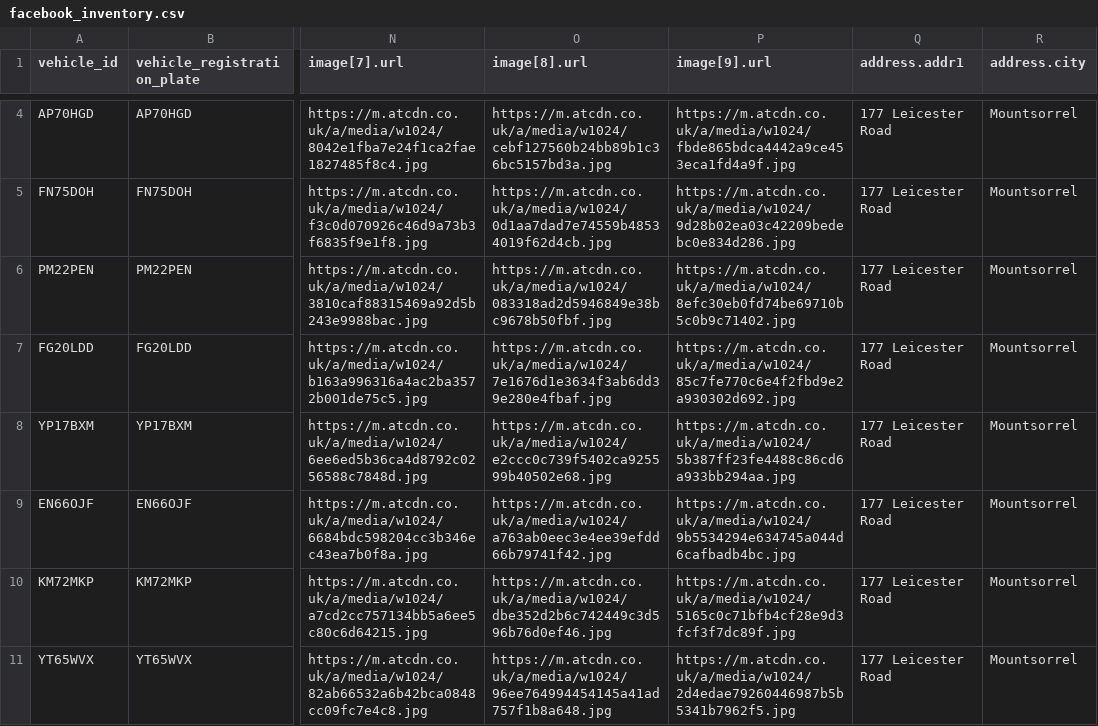
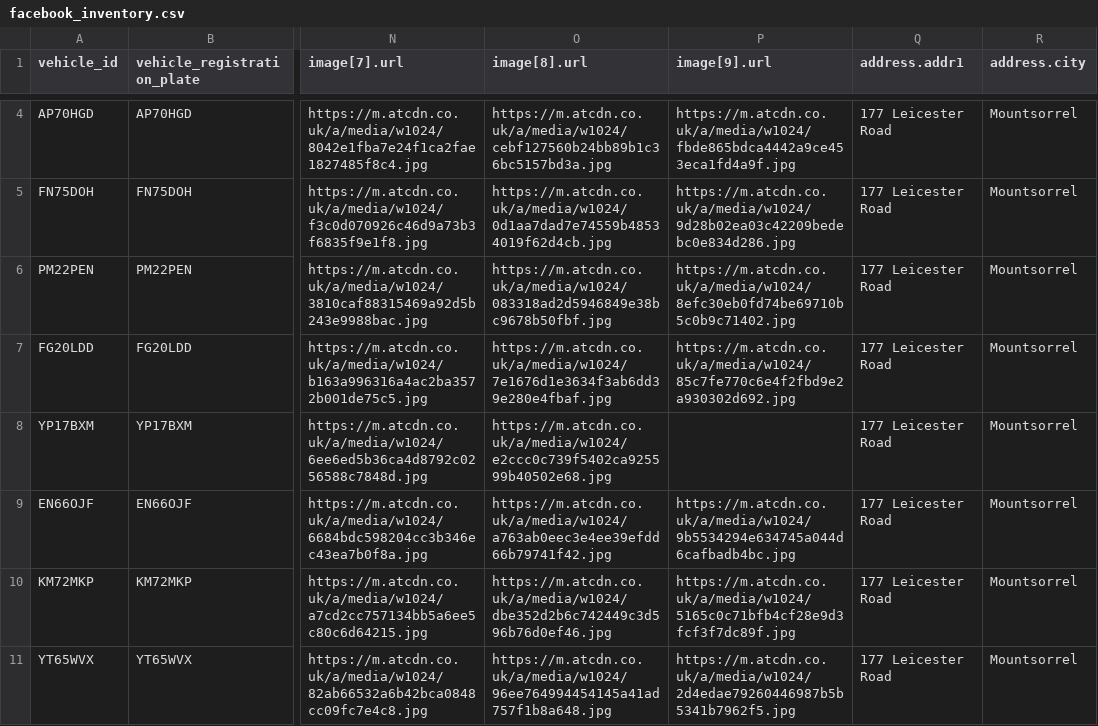
Before and after one commit to oli-a11y/albar-meta-feed, a CSV file: facebook_inventory.csv, drawn as a sheet; only a part is shown, gaps mark what is left out; the diff covers the shown part only; the diff names each change by its address in the sheet, - before the commit and + after, or states it on an @@ line.

```diff
--- a/facebook_inventory.csv
+++ b/facebook_inventory.csv
-P8 (image[9].url): https://m.atcdn.co.uk/a/media/w1024/5b387ff23fe4488c86cd6a933bb294aa.jpg
+P8 (image[9].url): (empty)
```
Also changed, not shown: 1 removed row and 3 edited cells elsewhere in this file.
